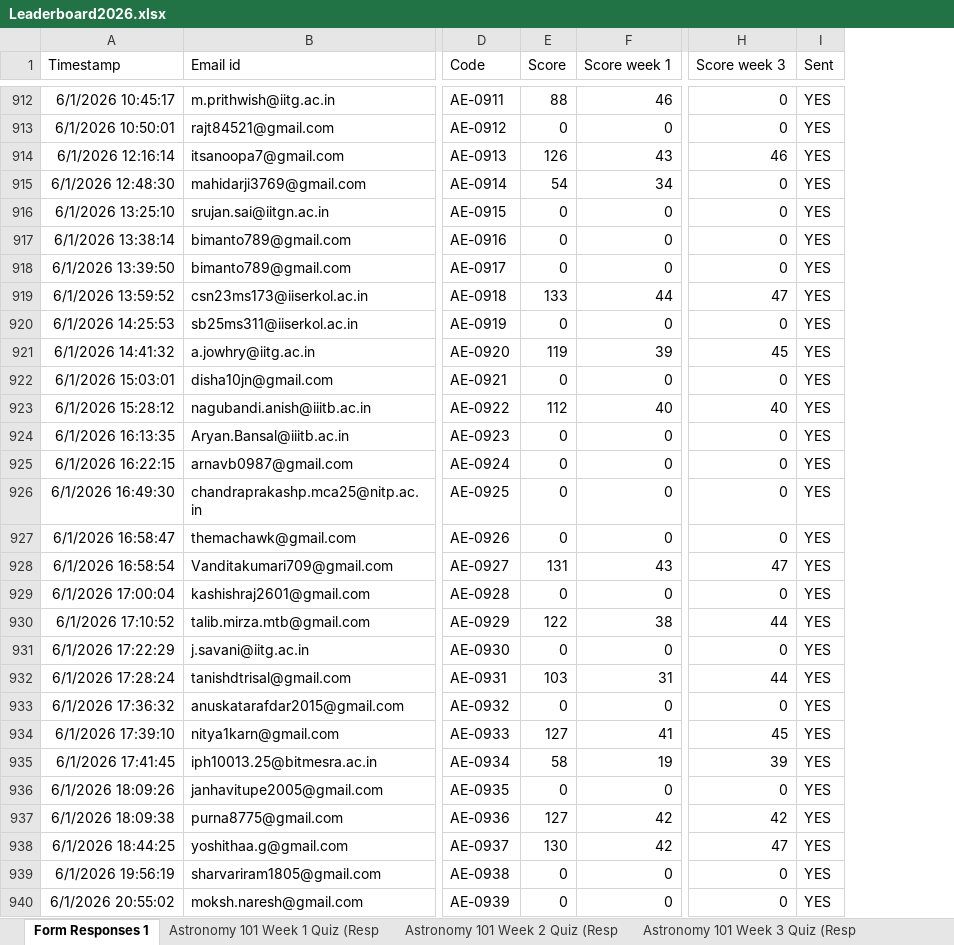
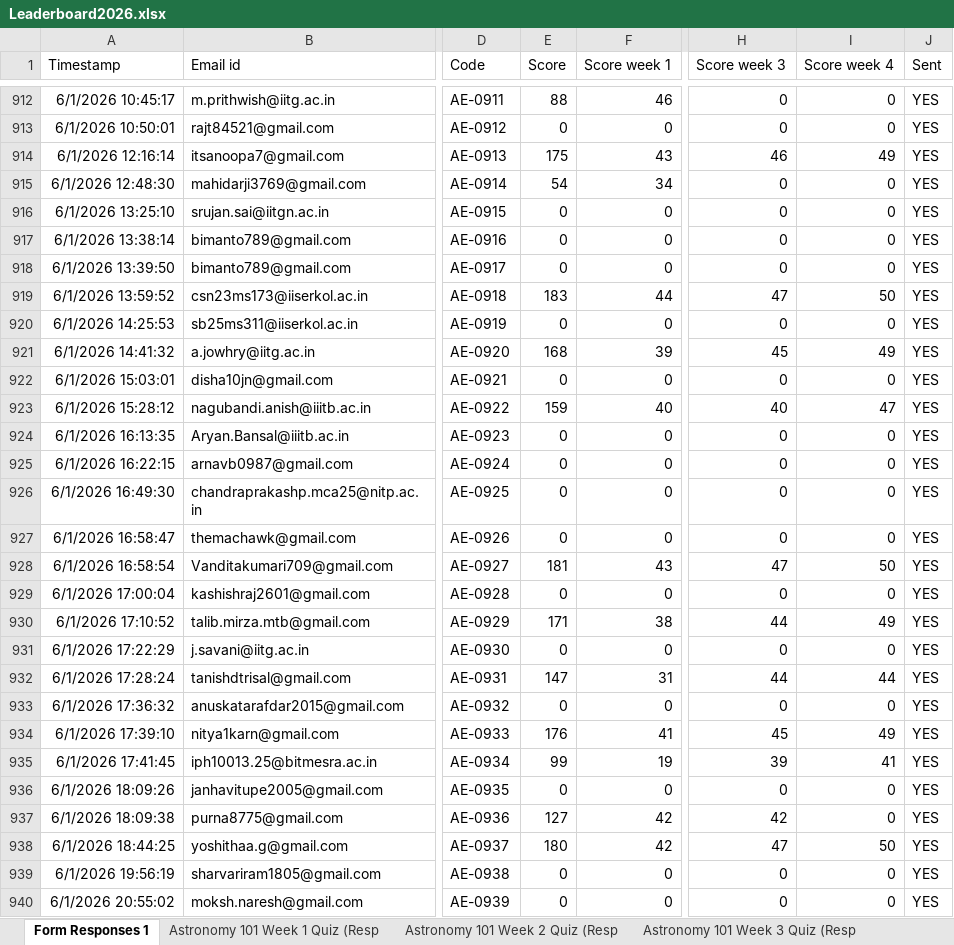
Before and after one commit to Equinox-IITG/Website, an Excel workbook: Leaderboard2026.xlsx, sheet Form Responses 1, drawn as a sheet; only a part is shown, gaps mark what is left out; values as stored, in another font and other column widths than the file's, no borders; charts and pictures and table styles not drawn; the diff covers the shown part only; the diff names each change by its address in the sheet, - before the commit and + after, or states it on an @@ line.

```diff
--- a/Leaderboard2026.xlsx (sheet Form Responses 1)
+++ b/Leaderboard2026.xlsx (sheet Form Responses 1)
+column I (Score week 4), rows 912-940: 0 | 0 | 49 | 0 | 0 | 0 | 0 | 50 | 0 | 49 | 0 | 47 | 0 | 0 | 0 | 0 | 50 | 0 | 49 | 0 | 44 | 0 | 49 | 41 | 0 | 0 | 50 | 0 | 0
-E914 (Score): 126
+E914 (Score): 175
-E919 (Score): 133
+E919 (Score): 183
-E921 (Score): 119
+E921 (Score): 168
-E923 (Score): 112
+E923 (Score): 159
-E928 (Score): 131
+E928 (Score): 181
-E930 (Score): 122
+E930 (Score): 171
-E932 (Score): 103
+E932 (Score): 147
-E934 (Score): 127
+E934 (Score): 176
-E935 (Score): 58
+E935 (Score): 99
-E938 (Score): 130
+E938 (Score): 180
```
Also changed, not shown: 158 edited cells elsewhere in this sheet, other sheet tabs, formulas that keep their value, charts or pictures.
